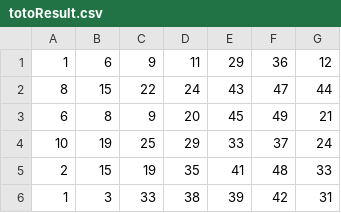
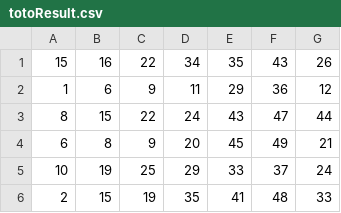
Before and after one commit to Websolution-sg/4D_Predictor, a CSV file: totoResult.csv, drawn as a sheet; only a part is shown; the shorter side is filled out with more unchanged rows.

```diff
--- a/totoResult.csv
+++ b/totoResult.csv
@@ -1 +1,2 @@
+15,16,22,34,35,43,26
 1,6,9,11,29,36,12
```
